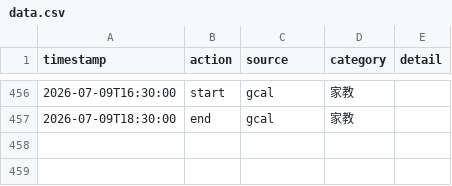
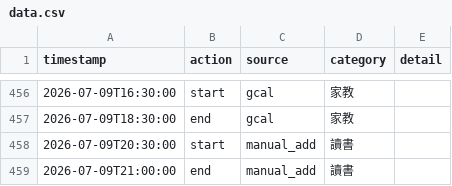
Before and after one commit to ssuyu0829/tt-f6a83b, a CSV file: data.csv, drawn as a sheet; only a part is shown, gaps mark what is left out.

Commit message:
sync 2026-07-10 14:13

```diff
--- a/data.csv
+++ b/data.csv
@@ -457 +457,3 @@ timestamp,action,source,category,detail
 2026-07-09T18:30:00,end,gcal,家教,
+2026-07-09T20:30:00,start,manual_add,讀書,
+2026-07-09T21:00:00,end,manual_add,讀書,
```
